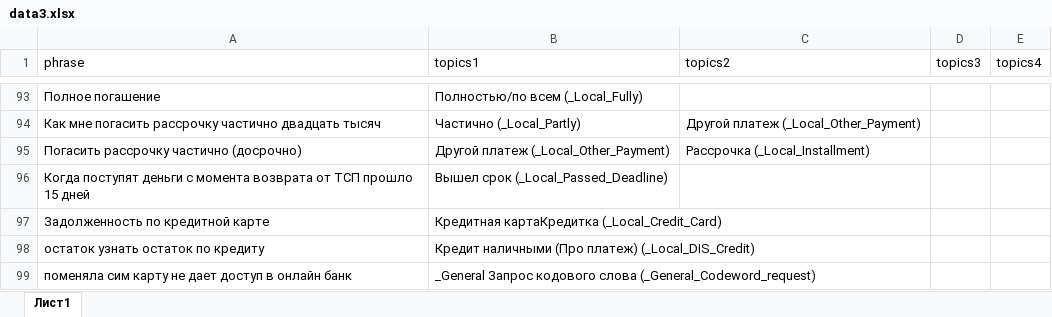
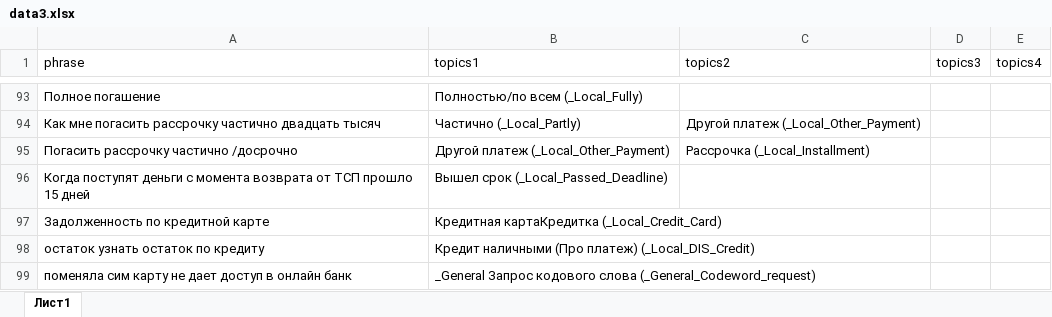
Before and after one commit to skatzrsk/semantic-assistant, an Excel workbook: data3.xlsx, sheet Лист1, drawn as a sheet; only a part is shown, gaps mark what is left out; values as stored, in another font and other column widths than the file's, no borders; the diff names each change by its address in the sheet, - before the commit and + after, or states it on an @@ line.

Commit message:
Add files via upload

```diff
--- a/data3.xlsx (sheet Лист1)
+++ b/data3.xlsx (sheet Лист1)
-A95 (phrase): Погасить рассрочку частично (досрочно)
+A95 (phrase): Погасить рассрочку частично /досрочно
```
